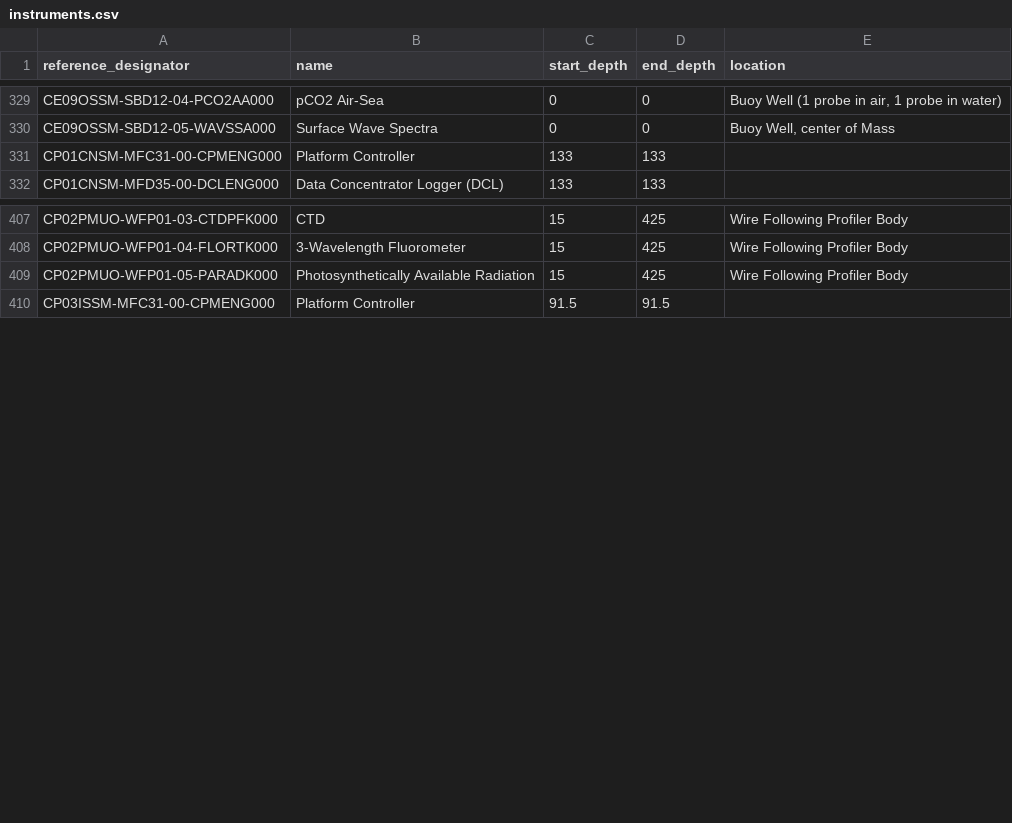
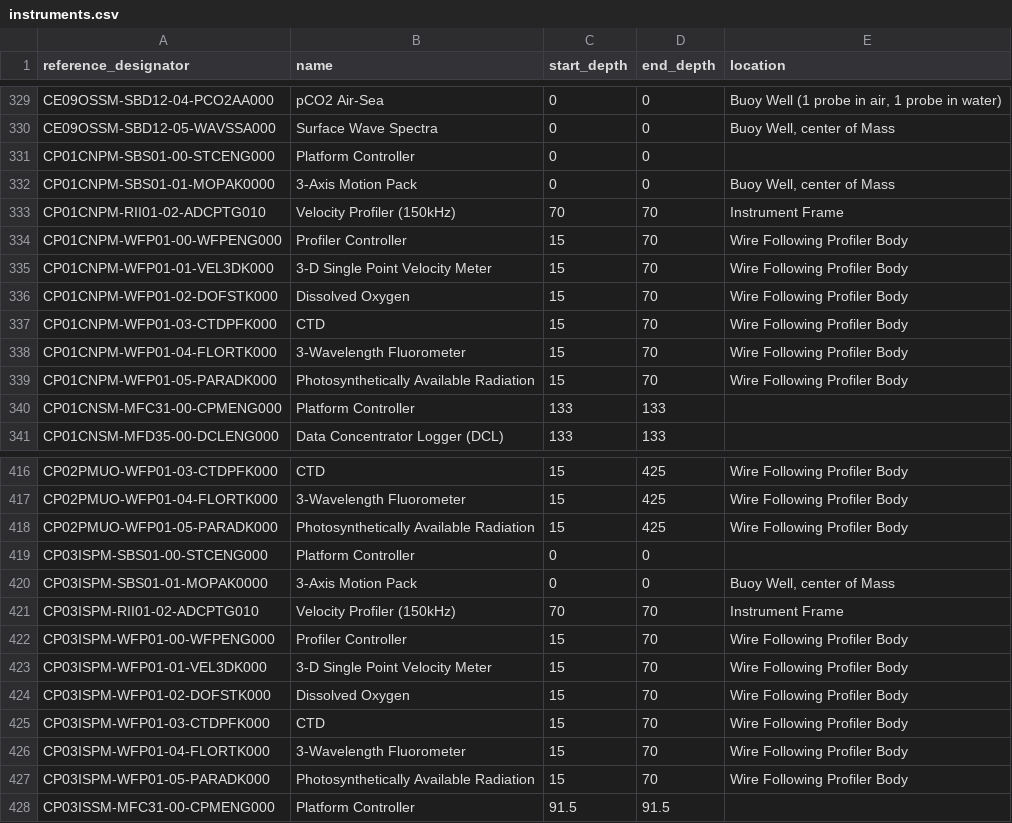
Before and after one commit to seagrinch/data-team-python, a CSV file: infrastructure/instruments.csv, drawn as a sheet; only a part is shown, gaps mark what is left out; the diff names each change by its address in the sheet, - before the commit and + after, or states it on an @@ line.

Commit message:
Added info for new Pioneer platforms: CP01CNPM and CP03ISPM

```diff
--- a/infrastructure/instruments.csv
+++ b/infrastructure/instruments.csv
+row 331: CP01CNPM-SBS01-00-STCENG000 | Platform Controller | 0 | 0
+row 332: CP01CNPM-SBS01-01-MOPAK0000 | 3-Axis Motion Pack | 0 | 0 | Buoy Well, center of Mass
+row 333: CP01CNPM-RII01-02-ADCPTG010 | Velocity Profiler (150kHz) | 70 | 70 | Instrument Frame
+row 334: CP01CNPM-WFP01-00-WFPENG000 | Profiler Controller | 15 | 70 | Wire Following Profiler Body
+row 335: CP01CNPM-WFP01-01-VEL3DK000 | 3-D Single Point Velocity Meter | 15 | 70 | Wire Following Profiler Body
+row 336: CP01CNPM-WFP01-02-DOFSTK000 | Dissolved Oxygen | 15 | 70 | Wire Following Profiler Body
+row 337: CP01CNPM-WFP01-03-CTDPFK000 | CTD | 15 | 70 | Wire Following Profiler Body
+row 338: CP01CNPM-WFP01-04-FLORTK000 | 3-Wavelength Fluorometer | 15 | 70 | Wire Following Profiler Body
+row 339: CP01CNPM-WFP01-05-PARADK000 | Photosynthetically Available Radiation | 15 | 70 | Wire Following Profiler Body
+row 419: CP03ISPM-SBS01-00-STCENG000 | Platform Controller | 0 | 0
+row 420: CP03ISPM-SBS01-01-MOPAK0000 | 3-Axis Motion Pack | 0 | 0 | Buoy Well, center of Mass
+row 421: CP03ISPM-RII01-02-ADCPTG010 | Velocity Profiler (150kHz) | 70 | 70 | Instrument Frame
+row 422: CP03ISPM-WFP01-00-WFPENG000 | Profiler Controller | 15 | 70 | Wire Following Profiler Body
+row 423: CP03ISPM-WFP01-01-VEL3DK000 | 3-D Single Point Velocity Meter | 15 | 70 | Wire Following Profiler Body
+row 424: CP03ISPM-WFP01-02-DOFSTK000 | Dissolved Oxygen | 15 | 70 | Wire Following Profiler Body
+row 425: CP03ISPM-WFP01-03-CTDPFK000 | CTD | 15 | 70 | Wire Following Profiler Body
+row 426: CP03ISPM-WFP01-04-FLORTK000 | 3-Wavelength Fluorometer | 15 | 70 | Wire Following Profiler Body
+row 427: CP03ISPM-WFP01-05-PARADK000 | Photosynthetically Available Radiation | 15 | 70 | Wire Following Profiler Body
```
Also changed, not shown: infrastructure/nodes.csv, infrastructure/sites.csv, 1 other file.
